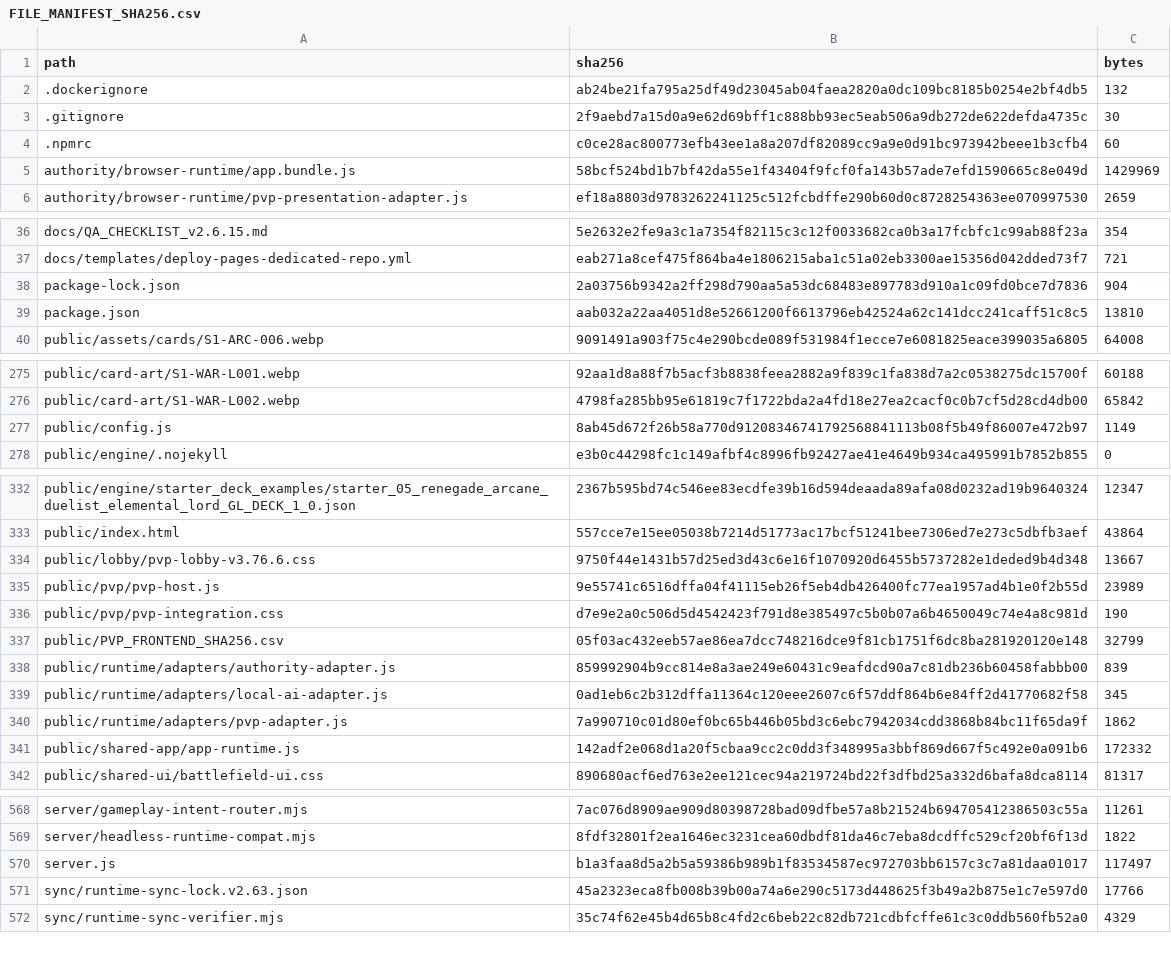
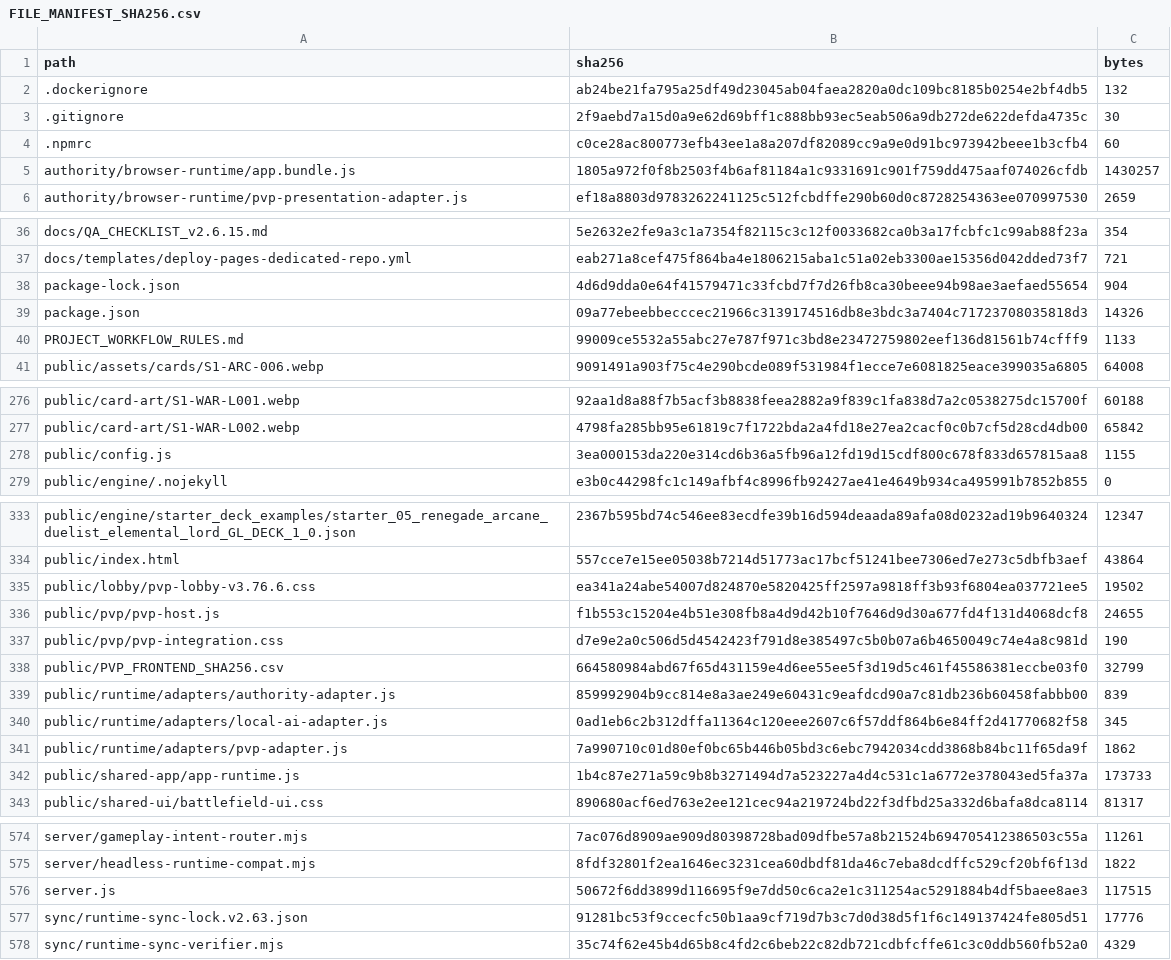
Before and after one commit to GrandisLegacyTCG/Grandis-Legacy-PvP-Trial, a CSV file: FILE_MANIFEST_SHA256.csv, drawn as a sheet; only a part is shown, gaps mark what is left out; the diff covers the shown part only.

```diff
--- a/FILE_MANIFEST_SHA256.csv
+++ b/FILE_MANIFEST_SHA256.csv
@@ -4,3 +4,3 @@ path,sha256,bytes
 .npmrc,c0ce28ac800773efb43ee1a8a207df82089cc9a9e0d91bc973942beee1b3cfb4,60
-authority/browser-runtime/app.bundle.js,58bcf524bd1b7bf42da55e1f43404f9fcf0fa143b57ade7efd1590665c8e049d,1429969
+authority/browser-runtime/app.bundle.js,1805a972f0f8b2503f4b6af81184a1c9331691c901f759dd475aaf074026cfdb,1430257
 authority/browser-runtime/pvp-presentation-adapter.js,ef18a8803d9783262241125c512fcbdffe290b60d0c8728254363ee070997530,2659
@@ -37,4 +37,5 @@ docs/QA_CHECKLIST_v2.6.15.md,5e2632e2fe9a3c1a7354f82115c3c12f0033682ca0b3a17fcbf
 docs/templates/deploy-pages-dedicated-repo.yml,eab271a8cef475f864ba4e1806215aba1c51a02eb3300ae15356d042dded73f7,721
-package-lock.json,2a03756b9342a2ff298d790aa5a53dc68483e897783d910a1c09fd0bce7d7836,904
-package.json,aab032a22aa4051d8e52661200f6613796eb42524a62c141dcc241caff51c8c5,13810
+package-lock.json,4d6d9dda0e64f41579471c33fcbd7f7d26fb8ca30beee94b98ae3aefaed55654,904
+package.json,09a77ebeebbecccec21966c3139174516db8e3bdc3a7404c71723708035818d3,14326
+PROJECT_WORKFLOW_RULES.md,99009ce5532a55abc27e787f971c3bd8e23472759802eef136d81561b74cfff9,1133
 public/assets/cards/S1-ARC-006.webp,9091491a903f75c4e290bcde089f531984f1ecce7e6081825eace399035a6805,64008
@@ -276,3 +277,3 @@ public/card-art/S1-WAR-L001.webp,92aa1d8a88f7b5acf3b8838feea2882a9f839c1fa838d7a
 public/card-art/S1-WAR-L002.webp,4798fa285bb95e61819c7f1722bda2a4fd18e27ea2cacf0c0b7cf5d28cd4db00,65842
-public/config.js,8ab45d672f26b58a770d91208346741792568841113b08f5b49f86007e472b97,1149
+public/config.js,3ea000153da220e314cd6b36a5fb96a12fd19d15cdf800c678f833d657815aa8,1155
 public/engine/.nojekyll,e3b0c44298fc1c149afbf4c8996fb92427ae41e4649b934ca495991b7852b855,0
@@ -333,6 +334,6 @@ public/engine/starter_deck_examples/starter_05_renegade_arcane_duelist_elemental
 public/index.html,557cce7e15ee05038b7214d51773ac17bcf51241bee7306ed7e273c5dbfb3aef,43864
-public/lobby/pvp-lobby-v3.76.6.css,9750f44e1431b57d25ed3d43c6e16f1070920d6455b5737282e1deded9b4d348,13667
-public/pvp/pvp-host.js,9e55741c6516dffa04f41115eb26f5eb4db426400fc77ea1957ad4b1e0f2b55d,23989
+public/lobby/pvp-lobby-v3.76.6.css,ea341a24abe54007d824870e5820425ff2597a9818ff3b93f6804ea037721ee5,19502
+public/pvp/pvp-host.js,f1b553c15204e4b51e308fb8a4d9d42b10f7646d9d30a677fd4f131d4068dcf8,24655
 public/pvp/pvp-integration.css,d7e9e2a0c506d5d4542423f791d8e385497c5b0b07a6b4650049c74e4a8c981d,190
-public/PVP_FRONTEND_SHA256.csv,05f03ac432eeb57ae86ea7dcc748216dce9f81cb1751f6dc8ba281920120e148,32799
+public/PVP_FRONTEND_SHA256.csv,664580984abd67f65d431159e4d6ee55ee5f3d19d5c461f45586381eccbe03f0,32799
 public/runtime/adapters/authority-adapter.js,859992904b9cc814e8a3ae249e60431c9eafdcd90a7c81db236b60458fabbb00,839
@@ -340,3 +341,3 @@ public/runtime/adapters/local-ai-adapter.js,0ad1eb6c2b312dffa11364c120eee2607c6f
 public/runtime/adapters/pvp-adapter.js,7a990710c01d80ef0bc65b446b05bd3c6ebc7942034cdd3868b84bc11f65da9f,1862
-public/shared-app/app-runtime.js,142adf2e068d1a20f5cbaa9cc2c0dd3f348995a3bbf869d667f5c492e0a091b6,172332
+public/shared-app/app-runtime.js,1b4c87e271a59c9b8b3271494d7a523227a4d4c531c1a6772e378043ed5fa37a,173733
 public/shared-ui/battlefield-ui.css,890680acf6ed763e2ee121cec94a219724bd22f3dfbd25a332d6bafa8dca8114,81317
@@ -569,4 +575,4 @@ server/gameplay-intent-router.mjs,7ac076d8909ae909d80398728bad09dfbe57a8b21524b6
 server/headless-runtime-compat.mjs,8fdf32801f2ea1646ec3231cea60dbdf81da46c7eba8dcdffc529cf20bf6f13d,1822
-server.js,b1a3faa8d5a2b5a59386b989b1f83534587ec972703bb6157c3c7a81daa01017,117497
-sync/runtime-sync-lock.v2.63.json,45a2323eca8fb008b39b00a74a6e290c5173d448625f3b49a2b875e1c7e597d0,17766
+server.js,50672f6dd3899d116695f9e7dd50c6ca2e1c311254ac5291884b4df5baee8ae3,117515
+sync/runtime-sync-lock.v2.63.json,91281bc53f9ccecfc50b1aa9cf719d7b3c7d0d38d5f1f6c149137424fe805d51,17776
 sync/runtime-sync-verifier.mjs,35c74f62e45b4d65b8c4fd2c6beb22c82db721cdbfcffe61c3c0ddb560fb52a0,4329
```
Also changed, not shown: 9 added rows and 16 edited cells elsewhere in this file, public/PVP_FRONTEND_SHA256.csv, 28 other files.
